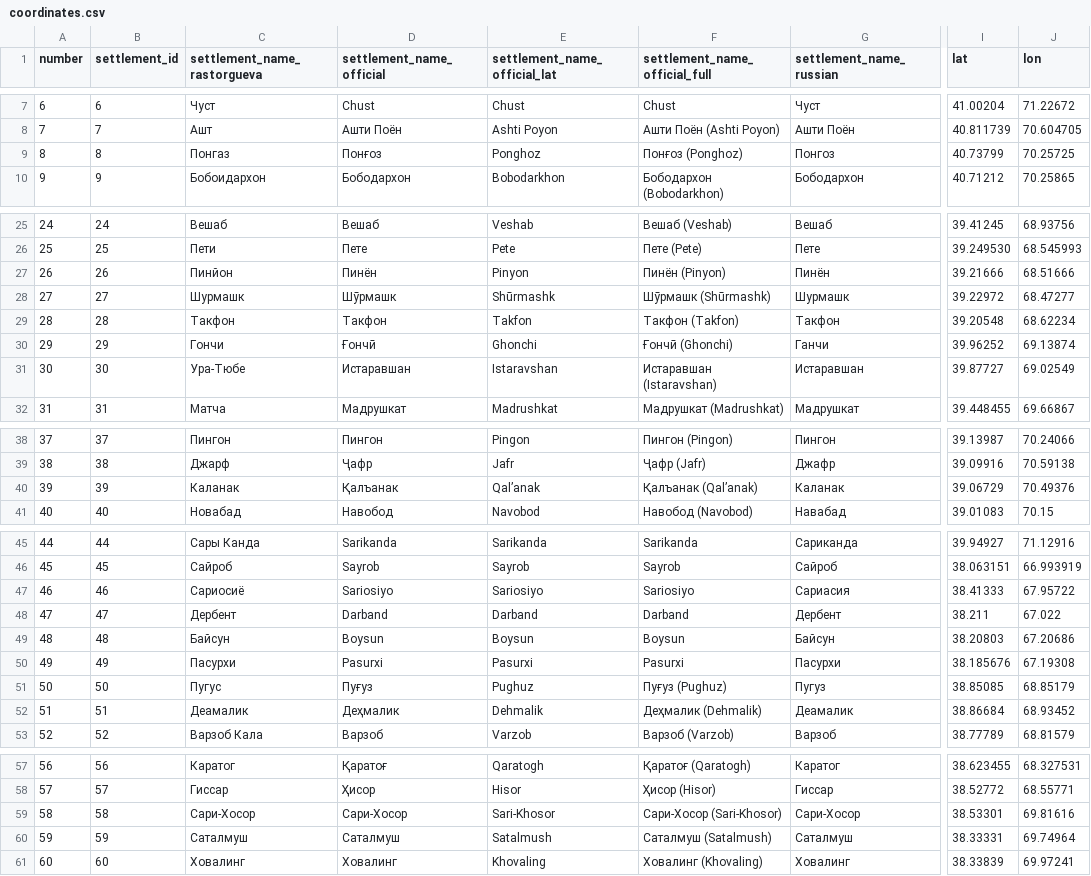
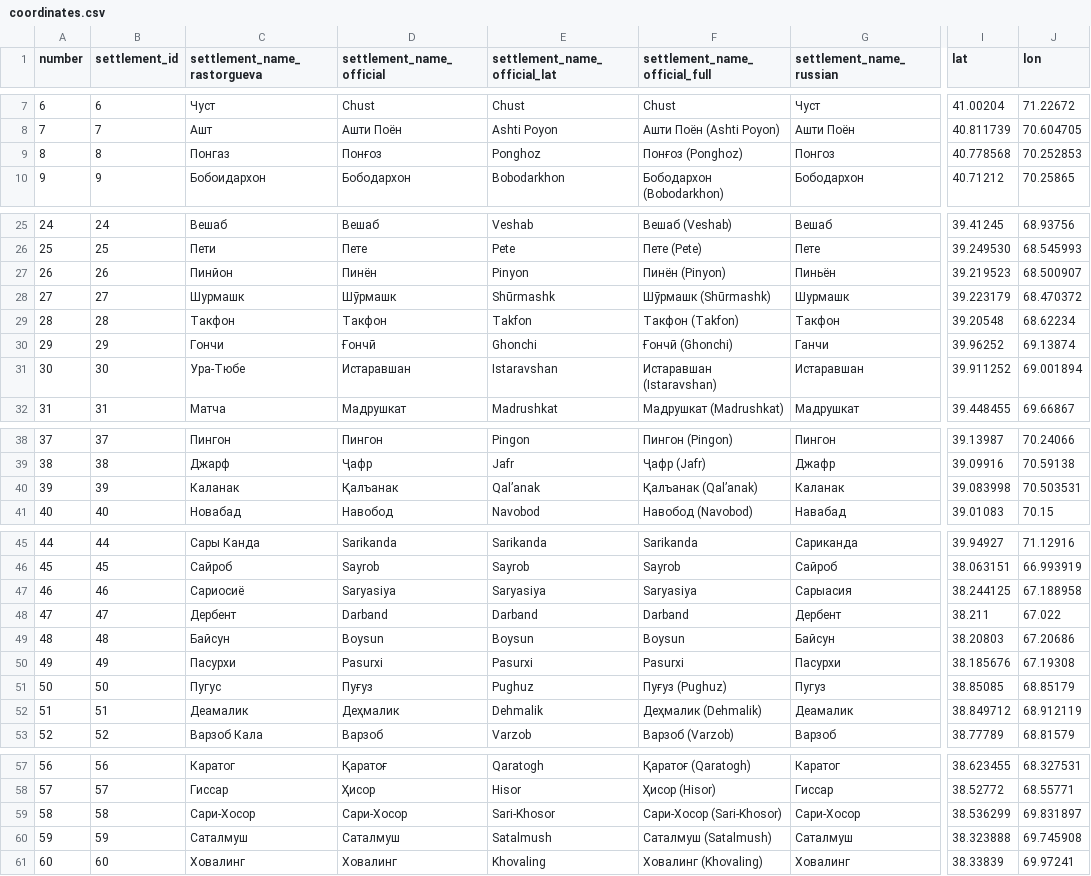
Before and after one commit to maxmerben/tajik-dialect-atlas, a CSV file: data/coordinates.csv, drawn as a sheet; only a part is shown, gaps mark what is left out; the diff covers the shown part only; the diff names each change by its address in the sheet, - before the commit and + after, or states it on an @@ line.

Commit message:
update
- added description on the main page
- added info about dialect classification on the about page
- added references and bibliography
- added descriptions for two first maps
- added the original maps page with the pdf file
- fixed a small coordinates problem
- made maps slightly prettier

```diff
--- a/data/coordinates.csv
+++ b/data/coordinates.csv
-I9 (lat): 40.73799
+I9 (lat): 40.778568
-J9 (lon): 70.25725
+J9 (lon): 70.252853
-G27 (settlement_name_russian): Пинён
+G27 (settlement_name_russian): Пиньён
-I27 (lat): 39.21666
+I27 (lat): 39.219523
-J27 (lon): 68.51666
+J27 (lon): 68.500907
-I28 (lat): 39.22972
+I28 (lat): 39.223179
-J28 (lon): 68.47277
+J28 (lon): 68.470372
-I31 (lat): 39.87727
+I31 (lat): 39.911252
-J31 (lon): 69.02549
+J31 (lon): 69.001894
-I40 (lat): 39.06729
+I40 (lat): 39.083998
-J40 (lon): 70.49376
+J40 (lon): 70.503531
-D47 (settlement_name_official): Sariosiyo
+D47 (settlement_name_official): Saryasiya
-E47 (settlement_name_official_lat): Sariosiyo
+E47 (settlement_name_official_lat): Saryasiya
-F47 (settlement_name_official_full): Sariosiyo
+F47 (settlement_name_official_full): Saryasiya
-G47 (settlement_name_russian): Сариасия
+G47 (settlement_name_russian): Сарыасия
-I47 (lat): 38.41333
+I47 (lat): 38.244125
-J47 (lon): 67.95722
+J47 (lon): 67.188958
-I52 (lat): 38.86684
+I52 (lat): 38.849712
-J52 (lon): 68.93452
+J52 (lon): 68.912119
-I59 (lat): 38.53301
+I59 (lat): 38.536299
-J59 (lon): 69.81616
+J59 (lon): 69.831897
-I60 (lat): 38.33331
+I60 (lat): 38.323888
-J60 (lon): 69.74964
+J60 (lon): 69.745908
```
Also changed, not shown: 2 edited cells elsewhere in this file, data/features.csv, data/features_dialects.csv, 51 other files.
